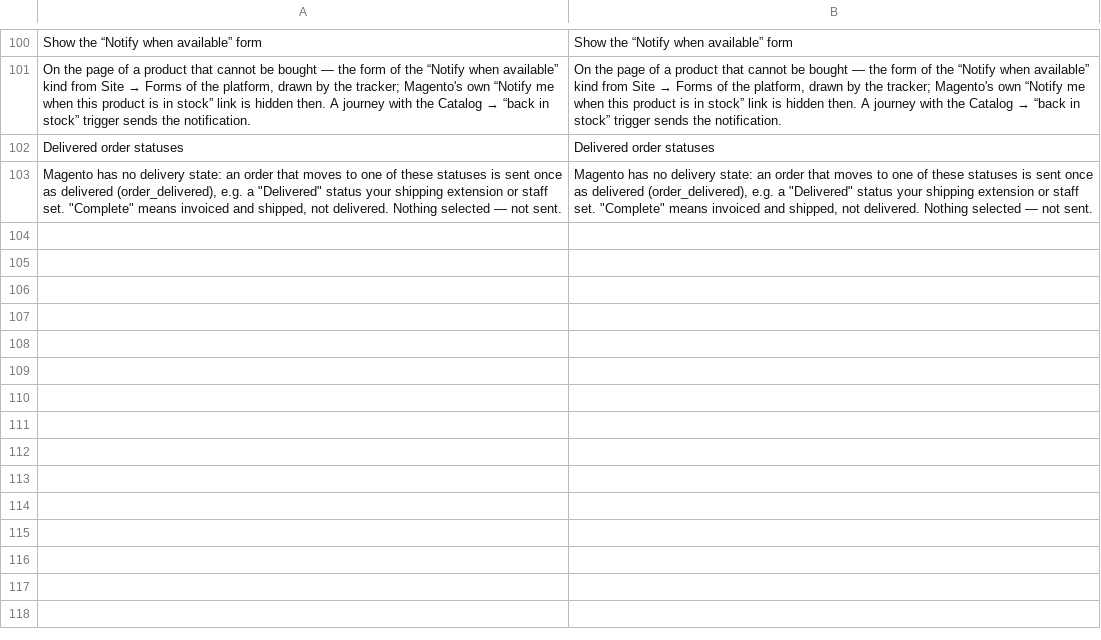
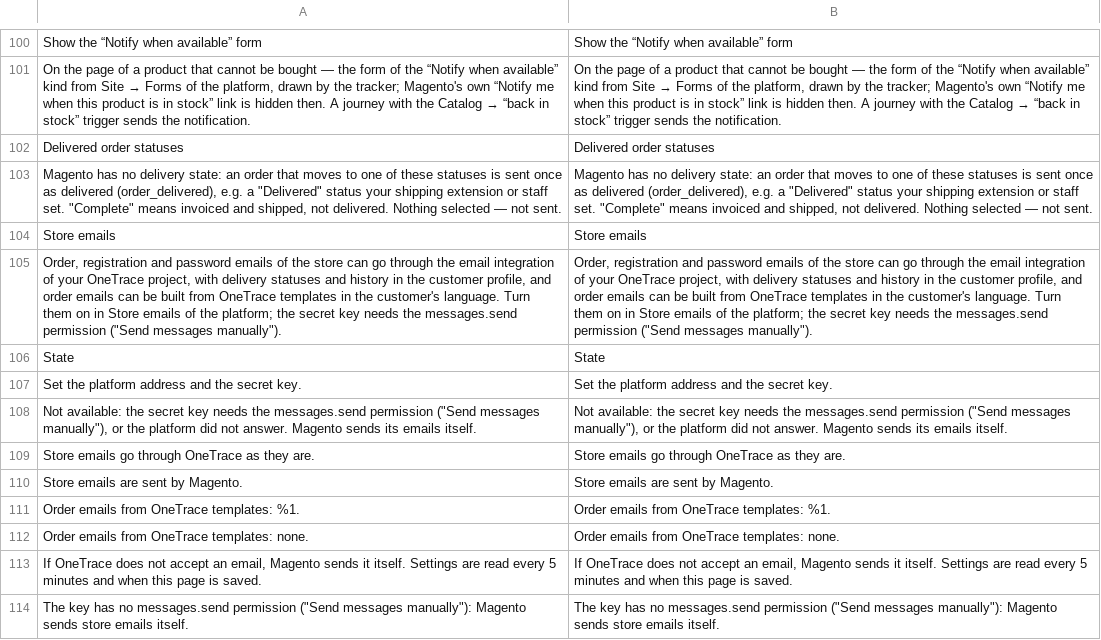
Before and after one commit to OneTracePro/onetrace-magento2, a CSV file: i18n/en_US.csv, drawn as a sheet; only a part is shown, gaps mark what is left out; the diff names each change by its address in the sheet, - before the commit and + after, or states it on an @@ line.

```diff
--- a/i18n/en_US.csv
+++ b/i18n/en_US.csv
+row 104: Store emails | Store emails
+row 105: Order, registration and password emails of the store can go through the email integration of your OneTrace project, with delivery statuses and history in the customer profile, and order emails can be built from OneTrace templates in the customer's language. Turn them on in Store emails of the platform; the secret key needs the messages.send permission ("Send messages manually"). | Order, registration and password emails of the store can go through the email integration of your OneTrace project, with delivery statuses and history in the customer profile, and order emails can be built from OneTrace templates in the customer's language. Turn them on in Store emails of the platform; the secret key needs the messages.send permission ("Send messages manually").
+row 106: State | State
+row 107: Set the platform address and the secret key. | Set the platform address and the secret key.
+row 108: Not available: the secret key needs the messages.send permission ("Send messages manually"), or the platform did not answer. Magento sends its emails itself. | Not available: the secret key needs the messages.send permission ("Send messages manually"), or the platform did not answer. Magento sends its emails itself.
+row 109: Store emails go through OneTrace as they are. | Store emails go through OneTrace as they are.
+row 110: Store emails are sent by Magento. | Store emails are sent by Magento.
+row 111: Order emails from OneTrace templates: %1. | Order emails from OneTrace templates: %1.
+row 112: Order emails from OneTrace templates: none. | Order emails from OneTrace templates: none.
+row 113: If OneTrace does not accept an email, Magento sends it itself. Settings are read every 5 minutes and when this page is saved. | If OneTrace does not accept an email, Magento sends it itself. Settings are read every 5 minutes and when this page is saved.
+row 114: The key has no messages.send permission ("Send messages manually"): Magento sends store emails itself. | The key has no messages.send permission ("Send messages manually"): Magento sends store emails itself.
```
Also changed, not shown: i18n/ru_RU.csv, 24 other files.
